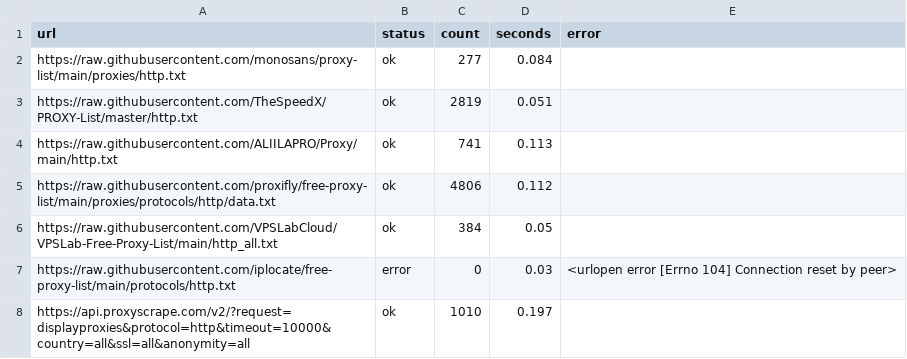
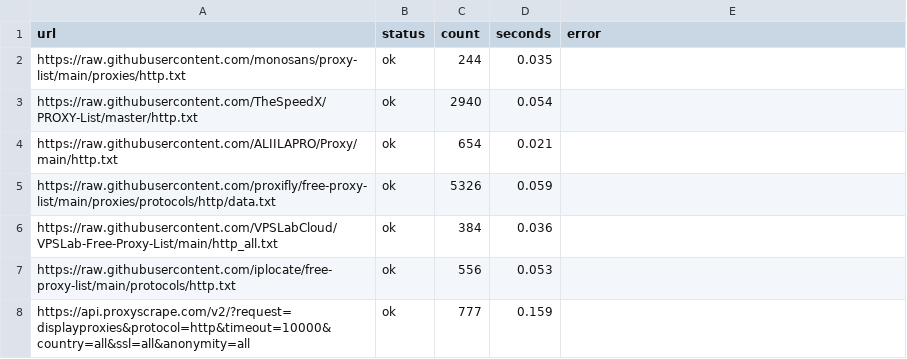
Before and after one commit to fmw86/free-proxy-pool, a CSV file: http_sources_result.csv, drawn as a sheet.

```diff
--- a/http_sources_result.csv
+++ b/http_sources_result.csv
@@ -1,8 +1,8 @@
 url,status,count,seconds,error
-https://raw.githubusercontent.com/monosans/proxy-list/main/proxies/http.txt,ok,277,0.084,
-https://raw.githubusercontent.com/TheSpeedX/PROXY-List/master/http.txt,ok,2819,0.051,
-https://raw.githubusercontent.com/ALIILAPRO/Proxy/main/http.txt,ok,741,0.113,
-https://raw.githubusercontent.com/proxifly/free-proxy-list/main/proxies/protocols/http/data.txt,ok,4806,0.112,
-https://raw.githubusercontent.com/VPSLabCloud/VPSLab-Free-Proxy-List/main/http_all.txt,ok,384,0.05,
-https://raw.githubusercontent.com/iplocate/free-proxy-list/main/protocols/http.txt,error,0,0.03,<urlopen error [Errno 104] Connection reset by peer>
-https://api.proxyscrape.com/v2/?request=displayproxies&protocol=http&timeout=10000&country=all&ssl=all&anonymity=all,ok,1010,0.197,
+https://raw.githubusercontent.com/monosans/proxy-list/main/proxies/http.txt,ok,244,0.035,
+https://raw.githubusercontent.com/TheSpeedX/PROXY-List/master/http.txt,ok,2940,0.054,
+https://raw.githubusercontent.com/ALIILAPRO/Proxy/main/http.txt,ok,654,0.021,
+https://raw.githubusercontent.com/proxifly/free-proxy-list/main/proxies/protocols/http/data.txt,ok,5326,0.059,
+https://raw.githubusercontent.com/VPSLabCloud/VPSLab-Free-Proxy-List/main/http_all.txt,ok,384,0.036,
+https://raw.githubusercontent.com/iplocate/free-proxy-list/main/protocols/http.txt,ok,556,0.053,
+https://api.proxyscrape.com/v2/?request=displayproxies&protocol=http&timeout=10000&country=all&ssl=all&anonymity=all,ok,777,0.159,
```
